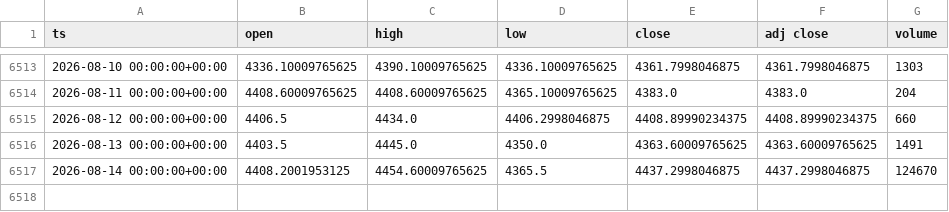
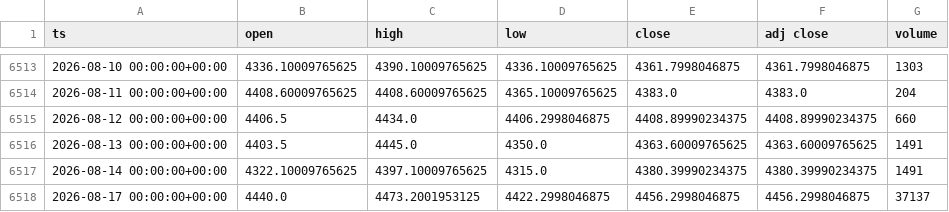
Before and after one commit to dayfartrade/north, a CSV file: data/gc/GC_1d.csv, drawn as a sheet; only a part is shown, gaps mark what is left out.

```diff
--- a/data/gc/GC_1d.csv
+++ b/data/gc/GC_1d.csv
@@ -6516,2 +6516,3 @@ ts,open,high,low,close,adj close,volume
 2026-08-13 00:00:00+00:00,4403.5,4445.0,4350.0,4363.60009765625,4363.60009765625,1491
-2026-08-14 00:00:00+00:00,4408.2001953125,4454.60009765625,4365.5,4437.2998046875,4437.2998046875,124670
+2026-08-14 00:00:00+00:00,4322.10009765625,4397.10009765625,4315.0,4380.39990234375,4380.39990234375,1491
+2026-08-17 00:00:00+00:00,4440.0,4473.2001953125,4422.2998046875,4456.2998046875,4456.2998046875,37137
```
